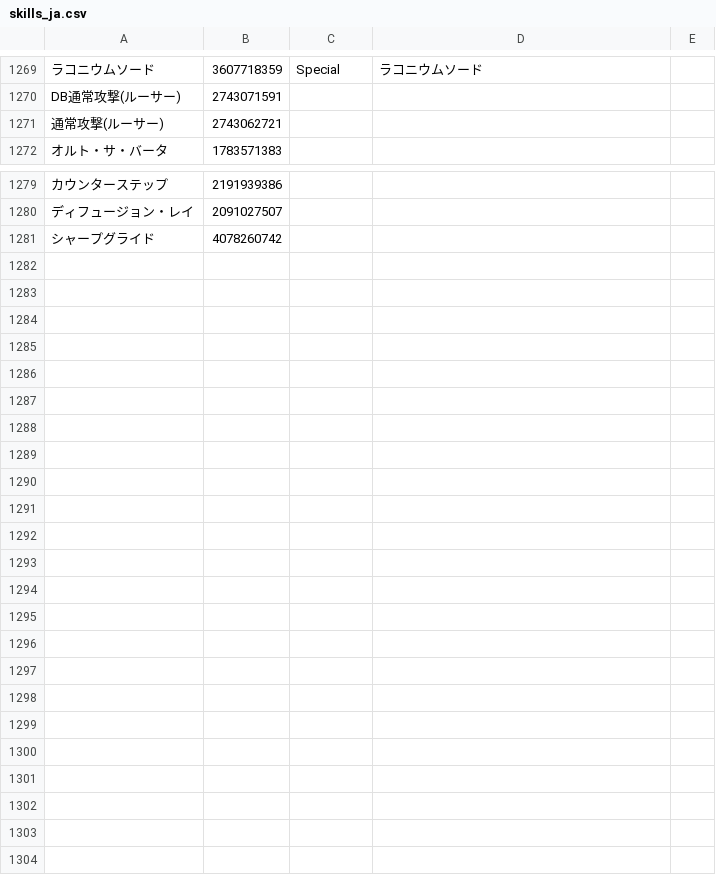
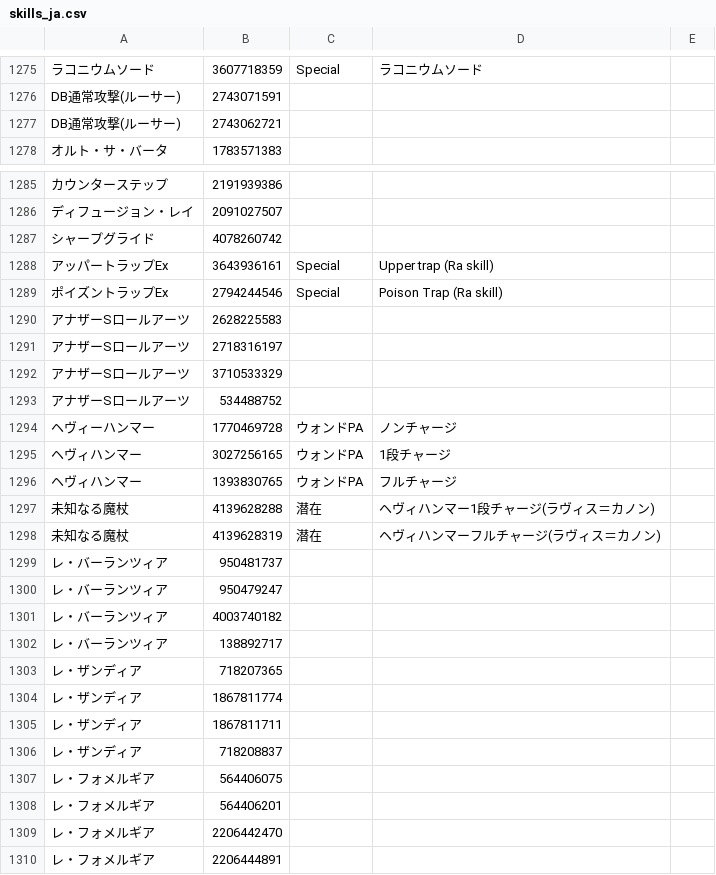
Before and after one commit to Remon-7L/Remon-7L.github.io, a CSV file: skills_ja.csv, drawn as a sheet; only a part is shown, gaps mark what is left out; addresses are those after the commit; the diff covers the shown part only; the diff names each change by its address in the sheet, - before the commit and + after, or states it on an @@ line.

Commit message:
update skills.csv

```diff
--- a/skills_ja.csv
+++ b/skills_ja.csv
-A1277: 通常攻撃(ルーサー)
+A1277: DB通常攻撃(ルーサー)
+row 1288: アッパートラップEx | 3643936161 | Special | Upper trap (Ra skill)
+row 1289: ポイズントラップEx | 2794244546 | Special | Poison Trap (Ra skill)
+row 1290: アナザーSロールアーツ | 2628225583
+row 1291: アナザーSロールアーツ | 2718316197
+row 1292: アナザーSロールアーツ | 3710533329
+row 1293: アナザーSロールアーツ | 534488752
+row 1294: ヘヴィーハンマー | 1770469728 | ウォンドPA | ノンチャージ
+row 1295: ヘヴィハンマー | 3027256165 | ウォンドPA | 1段チャージ
+row 1296: ヘヴィハンマー | 1393830765 | ウォンドPA | フルチャージ
+row 1297: 未知なる魔杖 | 4139628288 | 潜在 | ヘヴィハンマー1段チャージ(ラヴィス＝カノン)
+row 1298: 未知なる魔杖 | 4139628319 | 潜在 | ヘヴィハンマーフルチャージ(ラヴィス＝カノン)
+row 1299: レ・バーランツィア | 950481737
+row 1300: レ・バーランツィア | 950479247
+row 1301: レ・バーランツィア | 4003740182
+row 1302: レ・バーランツィア | 138892717
+row 1303: レ・ザンディア | 718207365
+row 1304: レ・ザンディア | 1867811774
+row 1305: レ・ザンディア | 1867811711
+row 1306: レ・ザンディア | 718208837
+row 1307: レ・フォメルギア | 564406075
+row 1308: レ・フォメルギア | 564406201
+row 1309: レ・フォメルギア | 2206442470
+row 1310: レ・フォメルギア | 2206444891
```
Also changed, not shown: 6 added rows and 3 edited cells elsewhere in this file.
